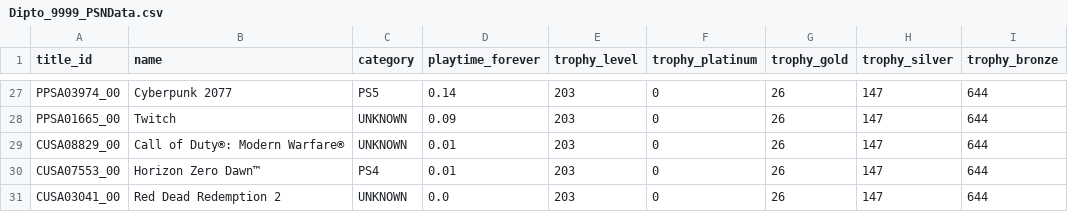
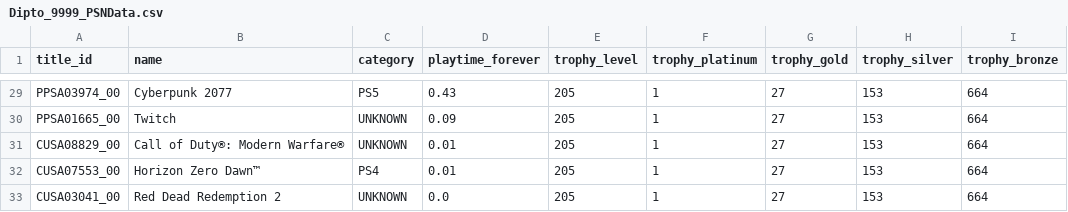
Before and after one commit to Dipto9999/dipto9999.github.io, a CSV file: src/assets/data/games/psn/Dipto_9999_PSNData.csv, drawn as a sheet; only a part is shown, gaps mark what is left out; addresses are those after the commit; the diff covers the shown part only; the diff names each change by its address in the sheet, - before the commit and + after, or states it on an @@ line.

```diff
--- a/src/assets/data/games/psn/Dipto_9999_PSNData.csv
+++ b/src/assets/data/games/psn/Dipto_9999_PSNData.csv
-D29 (playtime_forever): 0.14
+D29 (playtime_forever): 0.43
-E29:E33 (trophy_level): 203
+E29:E33 (trophy_level): 205
-F29:F33 (trophy_platinum): 0
+F29:F33 (trophy_platinum): 1
-G29:G33 (trophy_gold): 26
+G29:G33 (trophy_gold): 27
-H29:H33 (trophy_silver): 147
+H29:H33 (trophy_silver): 153
-I29:I33 (trophy_bronze): 644
+I29:I33 (trophy_bronze): 664
```
Also changed, not shown: 2 added rows and 130 edited cells elsewhere in this file, src/assets/data/games/steam/Dipto9999_SteamData.csv, 9 other files.
